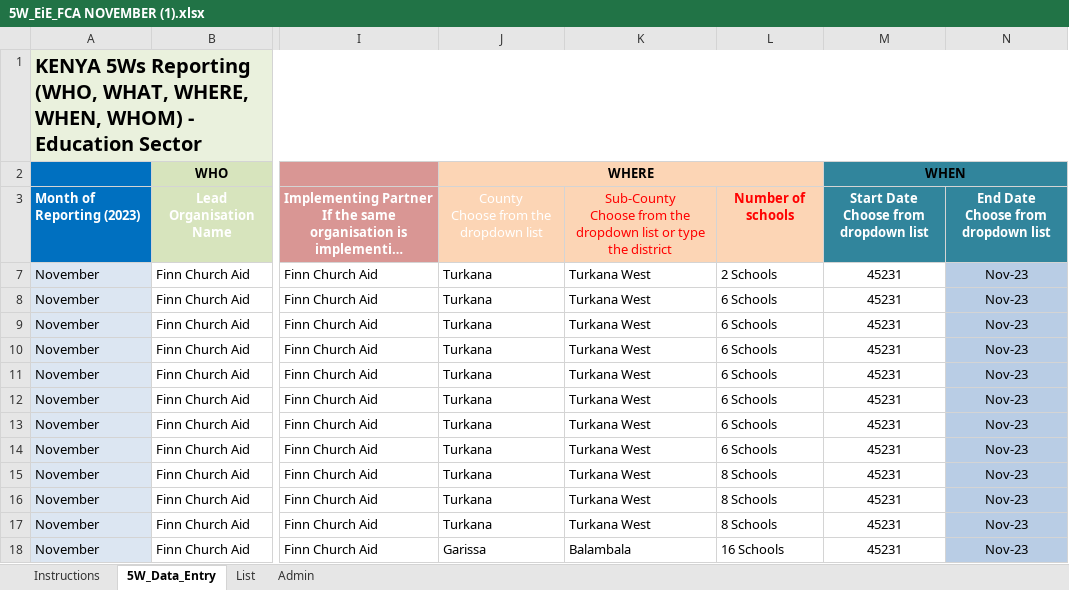
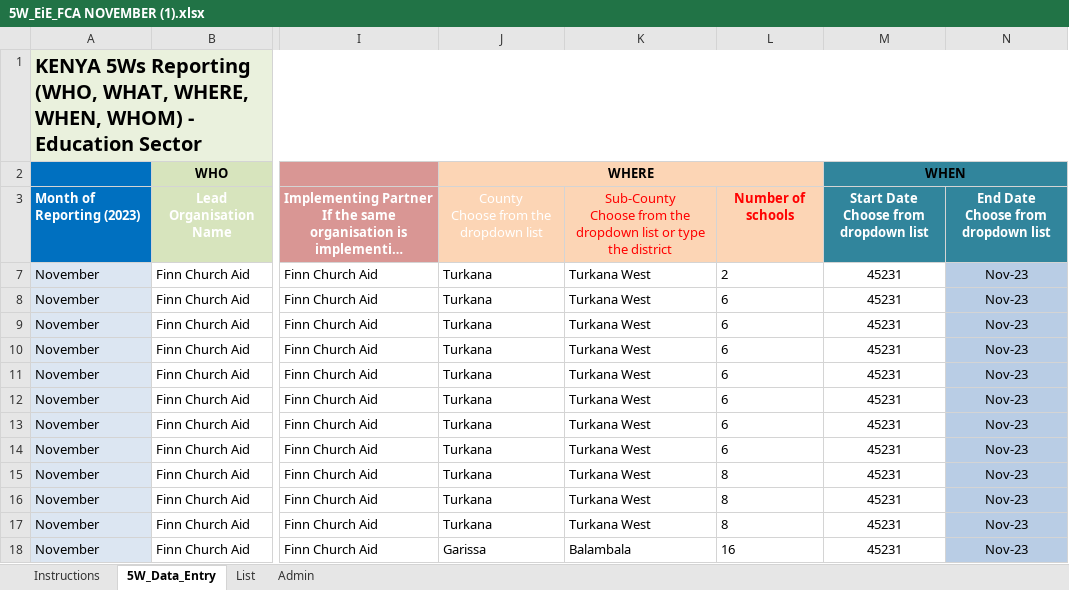
Before and after one commit to kenya-eie-wg/eie_wg_5ws, an Excel workbook: data/5Ws_2023_v2/5W_EiE_FCA NOVEMBER (1).xlsx, sheet 5W_Data_Entry, drawn as a sheet; only a part is shown, gaps mark what is left out; long unchanged cells end in …; values as stored, in another font and other column widths than the file's, no borders; table styles not drawn; the diff names each change by its address in the sheet, - before the commit and + after, or states it on an @@ line.

Commit message:
november reporting

```diff
--- a/data/5Ws_2023_v2/5W_EiE_FCA NOVEMBER (1).xlsx (sheet 5W_Data_Entry)
+++ b/data/5Ws_2023_v2/5W_EiE_FCA NOVEMBER (1).xlsx (sheet 5W_Data_Entry)
-L7: 2 Schools
+L7: 2
-L8:L14: 6 Schools
+L8:L14: 6
-L15:L17: 8 Schools
+L15:L17: 8
-L18: 16 Schools
+L18: 16
```
Also changed, not shown: 14 other files.
